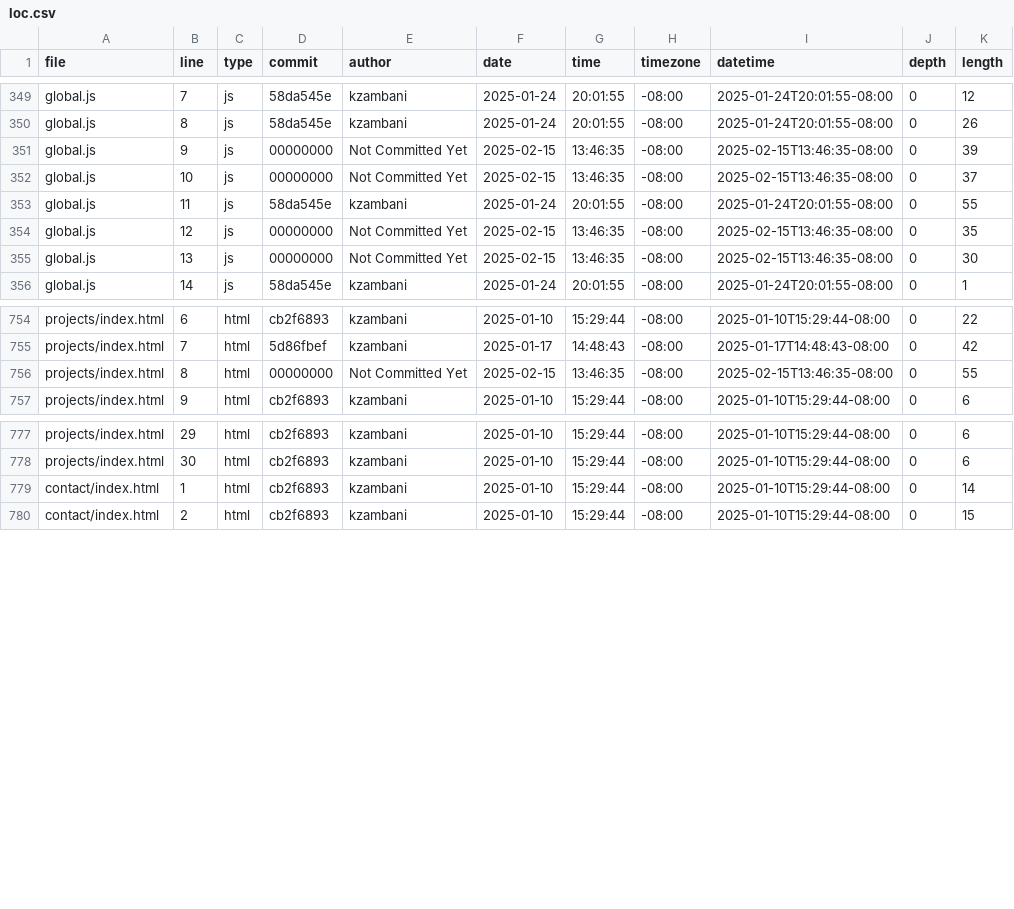
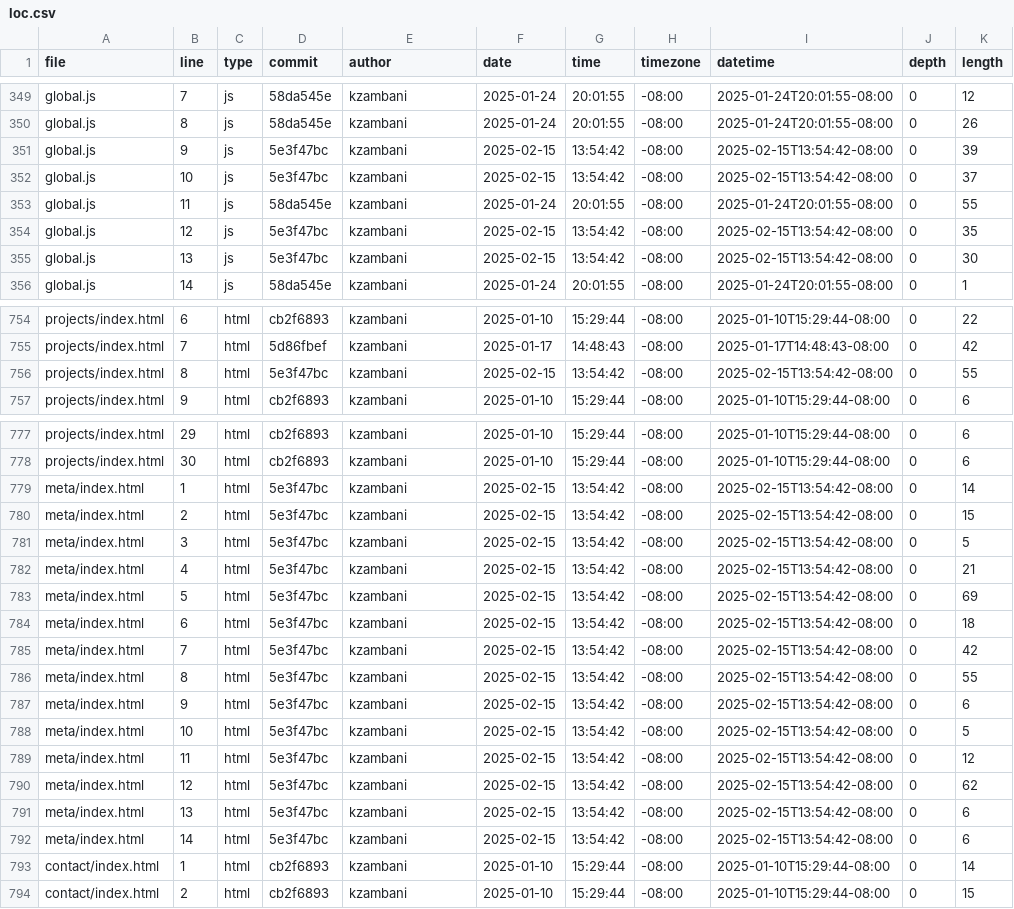
Before and after one commit to kzambani/portfolio, a CSV file: meta/loc.csv, drawn as a sheet; only a part is shown, gaps mark what is left out.

```diff
--- a/meta/loc.csv
+++ b/meta/loc.csv
@@ -350,7 +350,7 @@ global.js,7,js,58da545e,kzambani,2025-01-24,20:01:55,-08:00,2025-01-24T20:01:55-
 global.js,8,js,58da545e,kzambani,2025-01-24,20:01:55,-08:00,2025-01-24T20:01:55-08:00,0,26
-global.js,9,js,00000000,Not Committed Yet,2025-02-15,13:46:35,-08:00,2025-02-15T13:46:35-08:00,0,39
-global.js,10,js,00000000,Not Committed Yet,2025-02-15,13:46:35,-08:00,2025-02-15T13:46:35-08:00,0,37
+global.js,9,js,5e3f47bc,kzambani,2025-02-15,13:54:42,-08:00,2025-02-15T13:54:42-08:00,0,39
+global.js,10,js,5e3f47bc,kzambani,2025-02-15,13:54:42,-08:00,2025-02-15T13:54:42-08:00,0,37
 global.js,11,js,58da545e,kzambani,2025-01-24,20:01:55,-08:00,2025-01-24T20:01:55-08:00,0,55
-global.js,12,js,00000000,Not Committed Yet,2025-02-15,13:46:35,-08:00,2025-02-15T13:46:35-08:00,0,35
-global.js,13,js,00000000,Not Committed Yet,2025-02-15,13:46:35,-08:00,2025-02-15T13:46:35-08:00,0,30
+global.js,12,js,5e3f47bc,kzambani,2025-02-15,13:54:42,-08:00,2025-02-15T13:54:42-08:00,0,35
+global.js,13,js,5e3f47bc,kzambani,2025-02-15,13:54:42,-08:00,2025-02-15T13:54:42-08:00,0,30
 global.js,14,js,58da545e,kzambani,2025-01-24,20:01:55,-08:00,2025-01-24T20:01:55-08:00,0,1
@@ -755,3 +755,3 @@ projects/index.html,6,html,cb2f6893,kzambani,2025-01-10,15:29:44,-08:00,2025-01-
 projects/index.html,7,html,5d86fbef,kzambani,2025-01-17,14:48:43,-08:00,2025-01-17T14:48:43-08:00,0,42
-projects/index.html,8,html,00000000,Not Committed Yet,2025-02-15,13:46:35,-08:00,2025-02-15T13:46:35-08:00,0,55
+projects/index.html,8,html,5e3f47bc,kzambani,2025-02-15,13:54:42,-08:00,2025-02-15T13:54:42-08:00,0,55
 projects/index.html,9,html,cb2f6893,kzambani,2025-01-10,15:29:44,-08:00,2025-01-10T15:29:44-08:00,0,6
@@ -778,2 +778,16 @@ projects/index.html,29,html,cb2f6893,kzambani,2025-01-10,15:29:44,-08:00,2025-01
 projects/index.html,30,html,cb2f6893,kzambani,2025-01-10,15:29:44,-08:00,2025-01-10T15:29:44-08:00,0,6
+meta/index.html,1,html,5e3f47bc,kzambani,2025-02-15,13:54:42,-08:00,2025-02-15T13:54:42-08:00,0,14
+meta/index.html,2,html,5e3f47bc,kzambani,2025-02-15,13:54:42,-08:00,2025-02-15T13:54:42-08:00,0,15
+meta/index.html,3,html,5e3f47bc,kzambani,2025-02-15,13:54:42,-08:00,2025-02-15T13:54:42-08:00,0,5
+meta/index.html,4,html,5e3f47bc,kzambani,2025-02-15,13:54:42,-08:00,2025-02-15T13:54:42-08:00,0,21
+meta/index.html,5,html,5e3f47bc,kzambani,2025-02-15,13:54:42,-08:00,2025-02-15T13:54:42-08:00,0,69
+meta/index.html,6,html,5e3f47bc,kzambani,2025-02-15,13:54:42,-08:00,2025-02-15T13:54:42-08:00,0,18
+meta/index.html,7,html,5e3f47bc,kzambani,2025-02-15,13:54:42,-08:00,2025-02-15T13:54:42-08:00,0,42
+meta/index.html,8,html,5e3f47bc,kzambani,2025-02-15,13:54:42,-08:00,2025-02-15T13:54:42-08:00,0,55
+meta/index.html,9,html,5e3f47bc,kzambani,2025-02-15,13:54:42,-08:00,2025-02-15T13:54:42-08:00,0,6
+meta/index.html,10,html,5e3f47bc,kzambani,2025-02-15,13:54:42,-08:00,2025-02-15T13:54:42-08:00,0,5
+meta/index.html,11,html,5e3f47bc,kzambani,2025-02-15,13:54:42,-08:00,2025-02-15T13:54:42-08:00,0,12
+meta/index.html,12,html,5e3f47bc,kzambani,2025-02-15,13:54:42,-08:00,2025-02-15T13:54:42-08:00,0,62
+meta/index.html,13,html,5e3f47bc,kzambani,2025-02-15,13:54:42,-08:00,2025-02-15T13:54:42-08:00,0,6
+meta/index.html,14,html,5e3f47bc,kzambani,2025-02-15,13:54:42,-08:00,2025-02-15T13:54:42-08:00,0,6
 contact/index.html,1,html,cb2f6893,kzambani,2025-01-10,15:29:44,-08:00,2025-01-10T15:29:44-08:00,0,14
```
